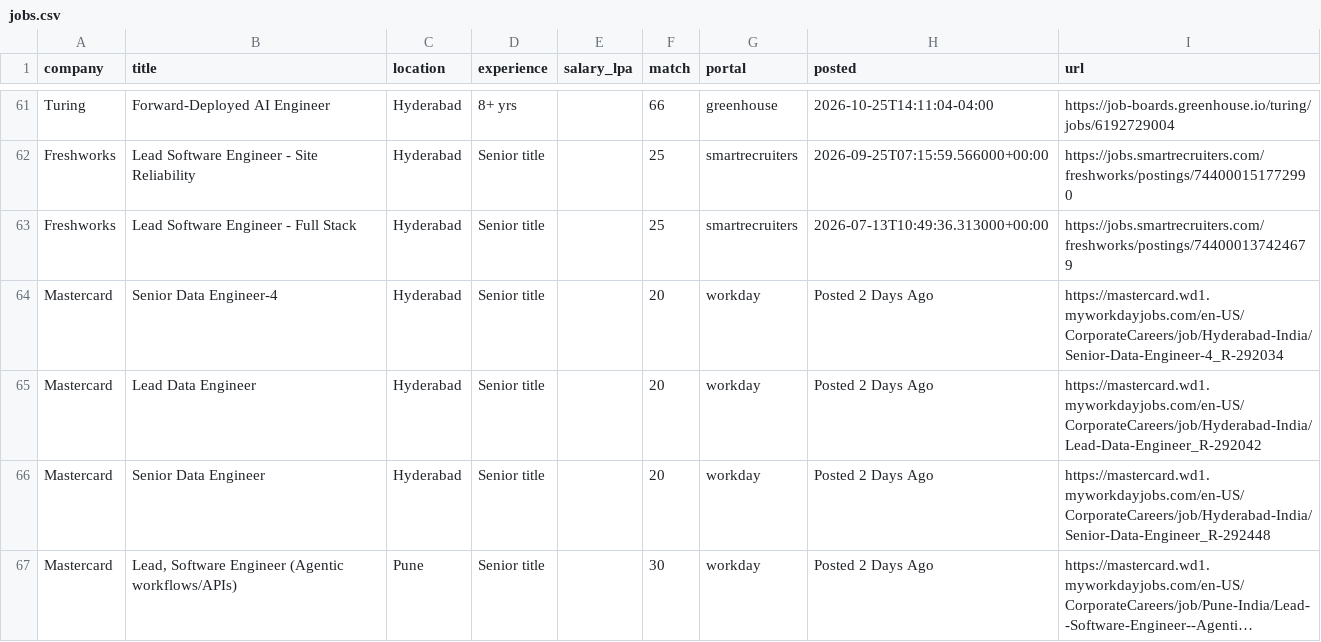
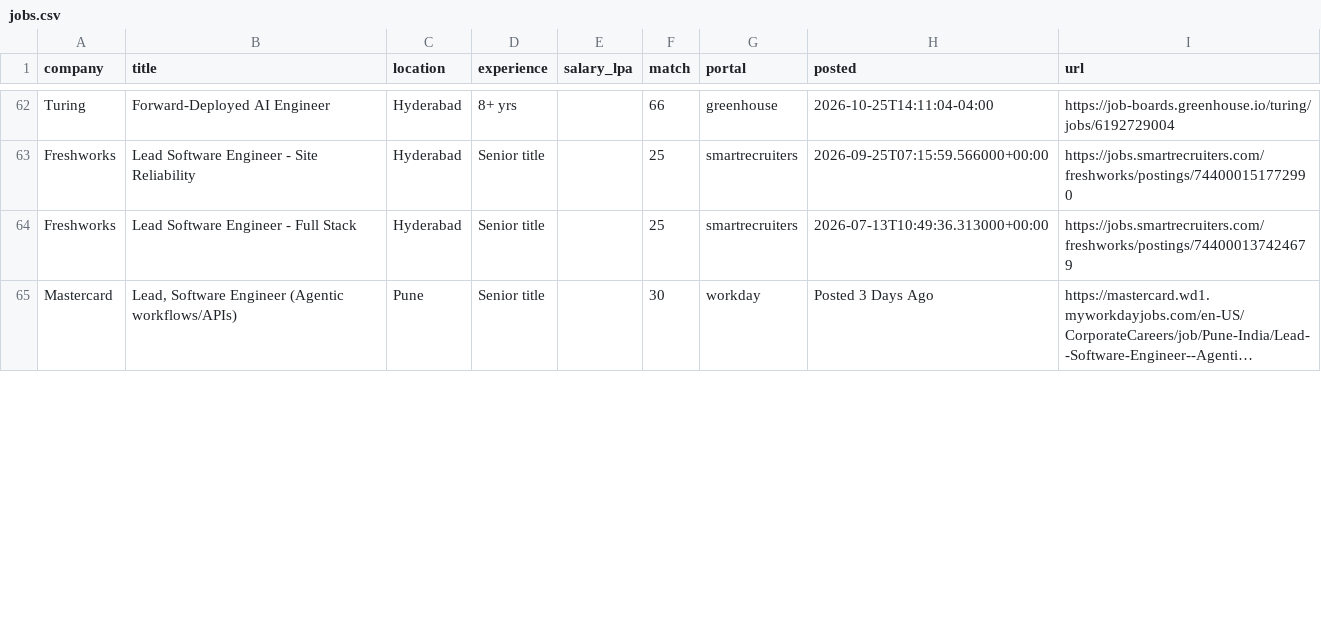
Before and after one commit to ShreyasUpadhyaya/job-radar, a CSV file: docs/jobs.csv, drawn as a sheet; only a part is shown, gaps mark what is left out; long unchanged cells end in …; removed rows and columns are numbered as before the commit, all else as after; the diff covers the shown part only; the diff names each change by its address in the sheet, - before the commit and + after, or states it on an @@ line.

```diff
--- a/docs/jobs.csv
+++ b/docs/jobs.csv
-row 64: Mastercard | Senior Data Engineer-4 | Hyderabad | Senior title |  | 20 | workday | Posted 2 Days Ago | https://mastercard.wd1.myworkdayjobs.com/en-US/CorporateCareers/job/Hyderabad-India/Senior-Data-Engineer-4_R-292034
-row 65: Mastercard | Lead Data Engineer | Hyderabad | Senior title |  | 20 | workday | Posted 2 Days Ago | https://mastercard.wd1.myworkdayjobs.com/en-US/CorporateCareers/job/Hyderabad-India/Lead-Data-Engineer_R-292042
-row 66: Mastercard | Senior Data Engineer | Hyderabad | Senior title |  | 20 | workday | Posted 2 Days Ago | https://mastercard.wd1.myworkdayjobs.com/en-US/CorporateCareers/job/Hyderabad-India/Senior-Data-Engineer_R-292448
-H65 (posted): Posted 2 Days Ago
+H65 (posted): Posted 3 Days Ago
```
Also changed, not shown: 3 added rows, 2 removed rows and 9 edited cells elsewhere in this file, 6 other files.
